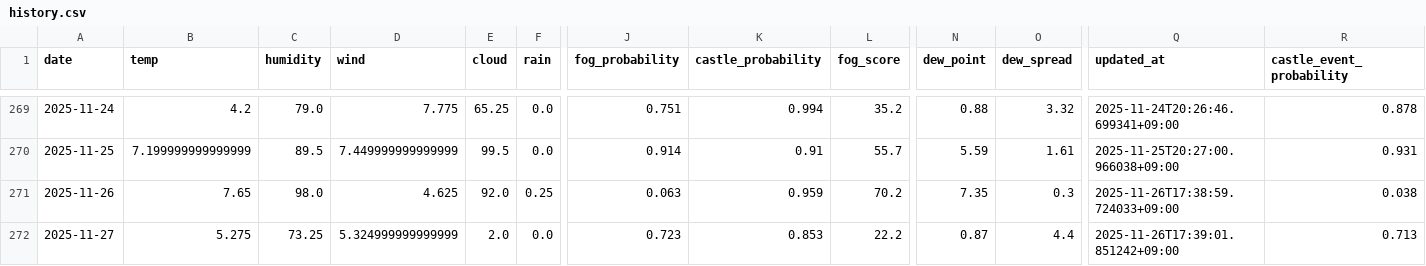
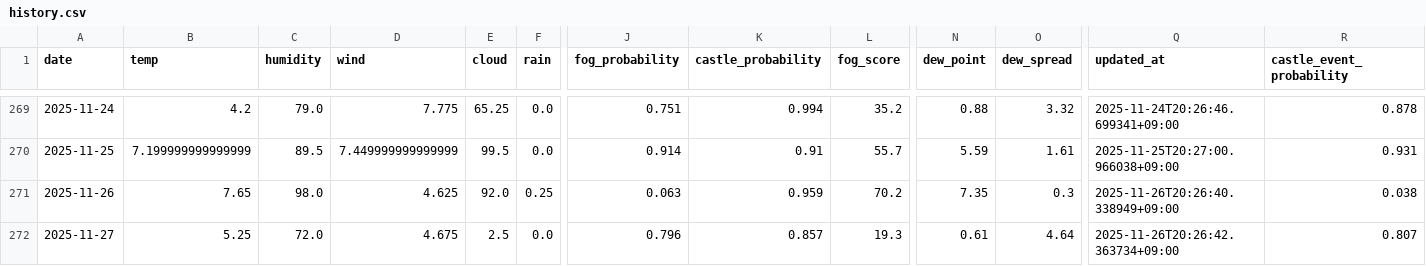
Before and after one commit to 2Gsasaki/skycastle-ai, a CSV file: data/history.csv, drawn as a sheet; only a part is shown, gaps mark what is left out; the diff names each change by its address in the sheet, - before the commit and + after, or states it on an @@ line.

```diff
--- a/data/history.csv
+++ b/data/history.csv
-Q271 (updated_at): 2025-11-26T17:38:59.724033+09:00
+Q271 (updated_at): 2025-11-26T20:26:40.338949+09:00
-B272 (temp): 5.275
+B272 (temp): 5.25
-C272 (humidity): 73.25
+C272 (humidity): 72.0
-D272 (wind): 5.324999999999999
+D272 (wind): 4.675
-E272 (cloud): 2.0
+E272 (cloud): 2.5
-J272 (fog_probability): 0.723
+J272 (fog_probability): 0.796
-K272 (castle_probability): 0.853
+K272 (castle_probability): 0.857
-L272 (fog_score): 22.2
+L272 (fog_score): 19.3
-N272 (dew_point): 0.87
+N272 (dew_point): 0.61
-O272 (dew_spread): 4.4
+O272 (dew_spread): 4.64
-Q272 (updated_at): 2025-11-26T17:39:01.851242+09:00
+Q272 (updated_at): 2025-11-26T20:26:42.363734+09:00
-R272 (castle_event_probability): 0.713
+R272 (castle_event_probability): 0.807
```
Also changed, not shown: 5 other files.
